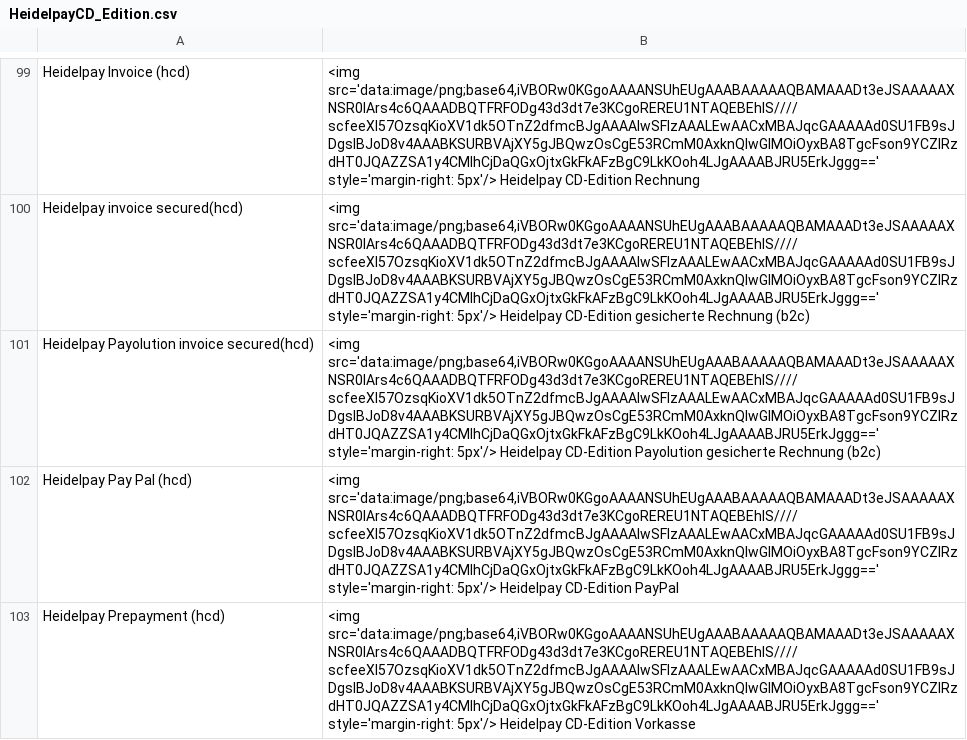
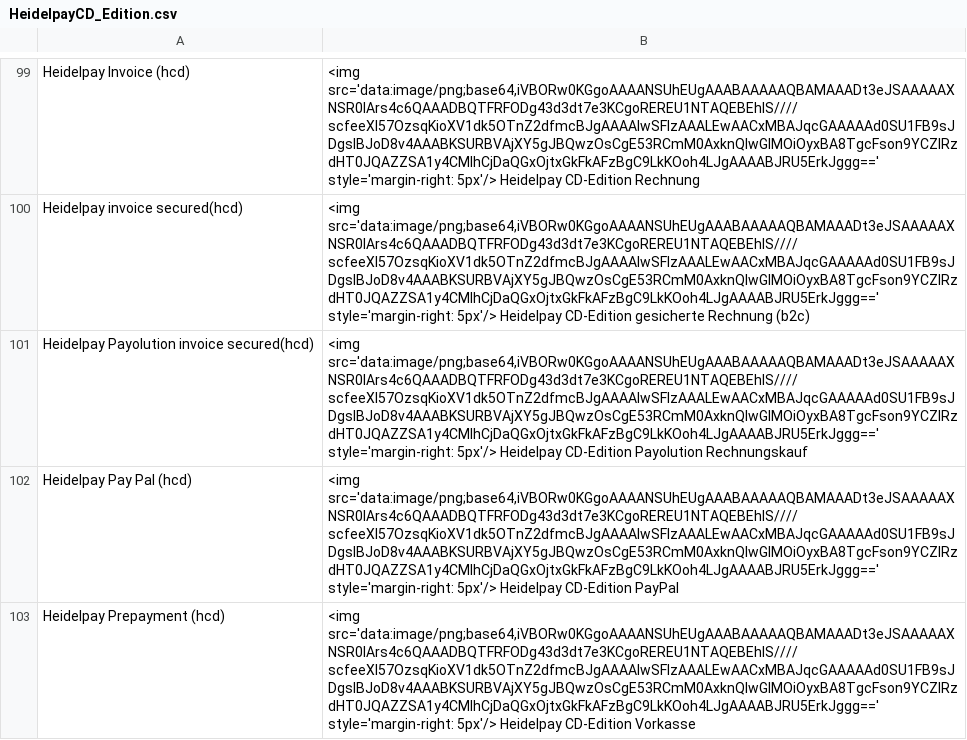
Before and after one commit to heidelpay/magento-cd-edition, a CSV file: app/locale/de_DE/HeidelpayCD_Edition.csv, drawn as a sheet; only a part is shown, gaps mark what is left out; the diff names each change by its address in the sheet, - before the commit and + after, or states it on an @@ line.

```diff
--- a/app/locale/de_DE/HeidelpayCD_Edition.csv
+++ b/app/locale/de_DE/HeidelpayCD_Edition.csv
-B101: …CD-Edition Payolution gesicherte Rechnung (b2c)
+B101: …CD-Edition Payolution Rechnungskauf
```
Also changed, not shown: app/locale/en_US/HeidelpayCD_Edition.csv, 2 other files.
